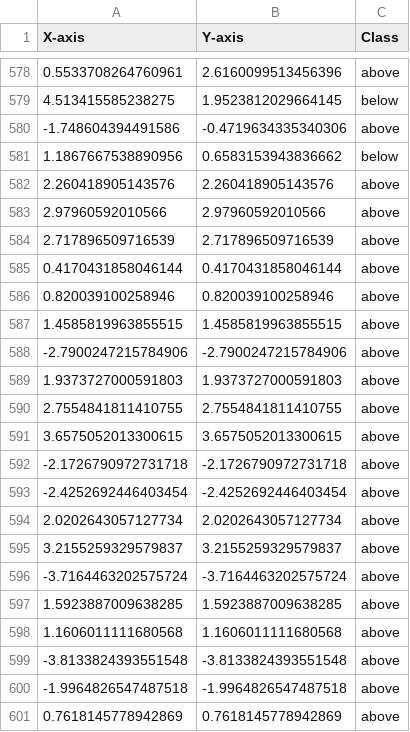
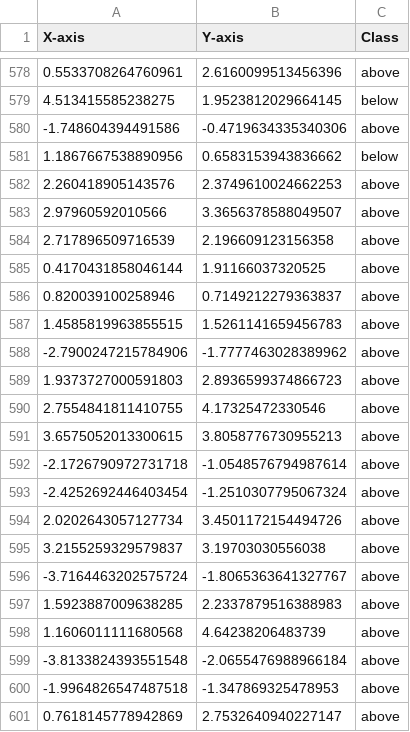
Before and after one commit to AptiDz/python-programming-APTI-DZHAMURZAEV, a CSV file: Labs/Lab3/labelled_data.csv, drawn as a sheet; only a part is shown, gaps mark what is left out.

```diff
--- a/Labs/Lab3/labelled_data.csv
+++ b/Labs/Lab3/labelled_data.csv
@@ -581,21 +581,21 @@ X-axis; Y-axis; Class
 1.1867667538890956; 0.6583153943836662; below
-2.260418905143576; 2.260418905143576; above
-2.97960592010566; 2.97960592010566; above
-2.717896509716539; 2.717896509716539; above
-0.4170431858046144; 0.4170431858046144; above
-0.820039100258946; 0.820039100258946; above
-1.4585819963855515; 1.4585819963855515; above
--2.7900247215784906; -2.7900247215784906; above
-1.9373727000591803; 1.9373727000591803; above
-2.7554841811410755; 2.7554841811410755; above
-3.6575052013300615; 3.6575052013300615; above
--2.1726790972731718; -2.1726790972731718; above
--2.4252692446403454; -2.4252692446403454; above
-2.0202643057127734; 2.0202643057127734; above
-3.2155259329579837; 3.2155259329579837; above
--3.7164463202575724; -3.7164463202575724; above
-1.5923887009638285; 1.5923887009638285; above
-1.1606011111680568; 1.1606011111680568; above
--3.8133824393551548; -3.8133824393551548; above
--1.9964826547487518; -1.9964826547487518; above
-0.7618145778942869; 0.7618145778942869; above
+2.260418905143576; 2.3749610024662253; above
+2.97960592010566; 3.3656378588049507; above
+2.717896509716539; 2.196609123156358; above
+0.4170431858046144; 1.91166037320525; above
+0.820039100258946; 0.7149212279363837; above
+1.4585819963855515; 1.5261141659456783; above
+-2.7900247215784906; -1.7777463028389962; above
+1.9373727000591803; 2.8936599374866723; above
+2.7554841811410755; 4.17325472330546; above
+3.6575052013300615; 3.8058776730955213; above
+-2.1726790972731718; -1.0548576794987614; above
+-2.4252692446403454; -1.2510307795067324; above
+2.0202643057127734; 3.4501172154494726; above
+3.2155259329579837; 3.19703030556038; above
+-3.7164463202575724; -1.8065363641327767; above
+1.5923887009638285; 2.2337879516388983; above
+1.1606011111680568; 4.64238206483739; above
+-3.8133824393551548; -2.0655476988966184; above
+-1.9964826547487518; -1.347869325478953; above
+0.7618145778942869; 2.7532640940227147; above
```
Also changed, not shown: 1 other file.
